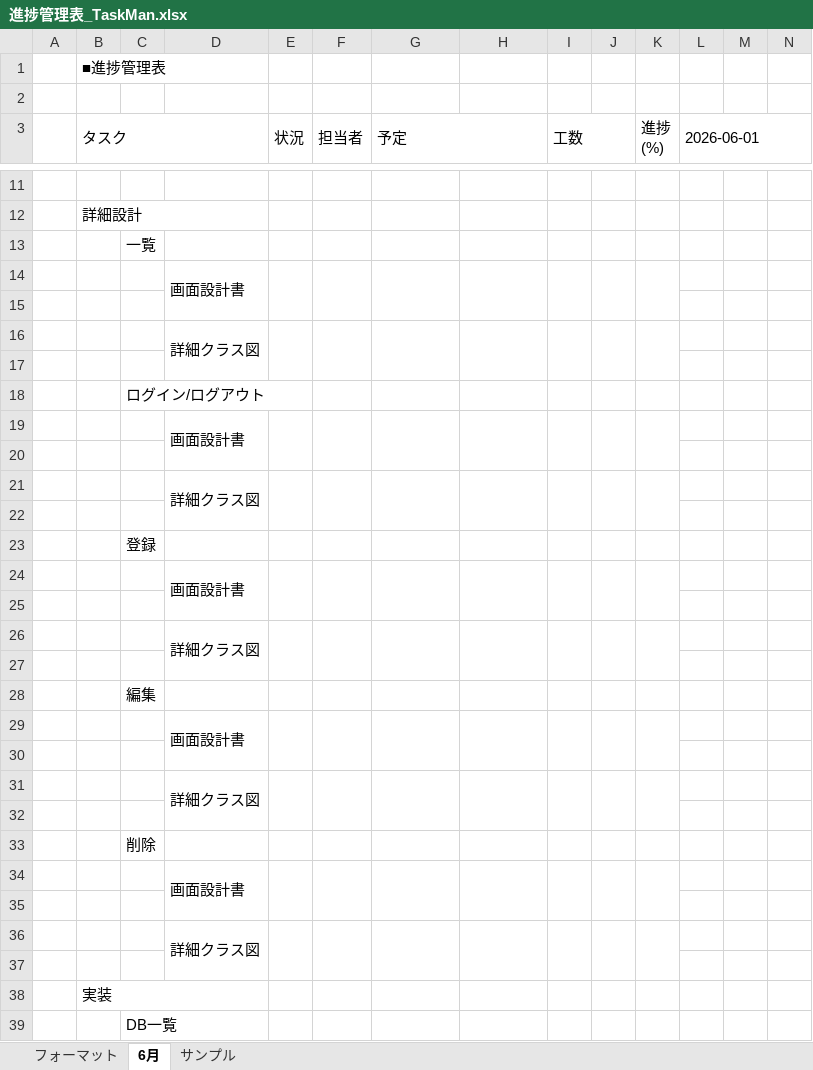
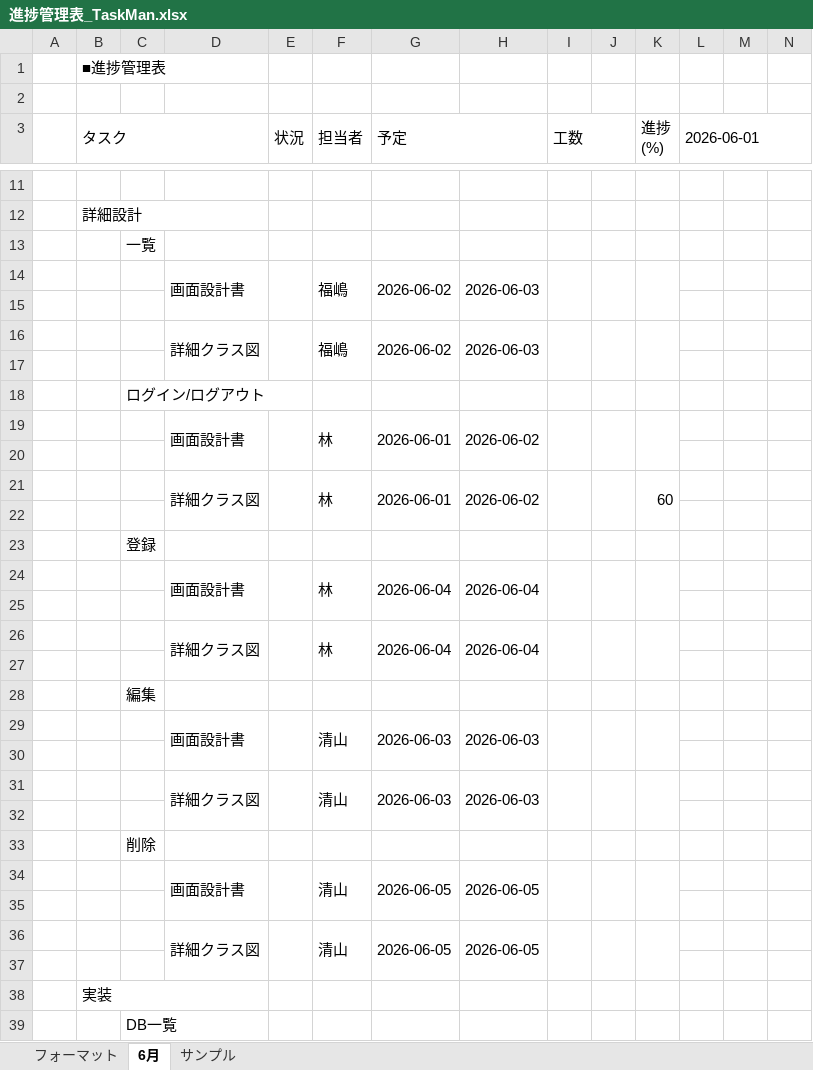
Before and after one commit to comsize-seiyama/TaskMan, an Excel workbook: document/進捗管理表_TaskMan.xlsx, sheet 6月, drawn as a sheet; only a part is shown, gaps mark what is left out; values as stored, in another font and other column widths than the file's, no cell formats; removed rows and columns are numbered as before the commit, all else as after; rows hold the shown columns only; the diff covers the shown part only; the diff names each change by its address in the sheet, - before the commit and + after, or states it on an @@ line.

Commit message:
進捗管理表の更新

```diff
--- a/document/進捗管理表_TaskMan.xlsx (sheet 6月)
+++ b/document/進捗管理表_TaskMan.xlsx (sheet 6月)
-row 14:  |  |  | 画面設計書
+row 14:  |  |  | 画面設計書 |  | 福嶋 | 2026-06-02 | 2026-06-03
-row 16:  |  |  | 詳細クラス図
+row 16:  |  |  | 詳細クラス図 |  | 福嶋 | 2026-06-02 | 2026-06-03
-row 19:  |  |  | 画面設計書
+row 19:  |  |  | 画面設計書 |  | 林 | 2026-06-01 | 2026-06-02
-row 21:  |  |  | 詳細クラス図
+row 21:  |  |  | 詳細クラス図 |  | 林 | 2026-06-01 | 2026-06-02 |  |  | 60
-row 24:  |  |  | 画面設計書
+row 24:  |  |  | 画面設計書 |  | 林 | 2026-06-04 | 2026-06-04
-row 26:  |  |  | 詳細クラス図
+row 26:  |  |  | 詳細クラス図 |  | 林 | 2026-06-04 | 2026-06-04
-row 29:  |  |  | 画面設計書
+row 29:  |  |  | 画面設計書 |  | 清山 | 2026-06-03 | 2026-06-03
-row 31:  |  |  | 詳細クラス図
+row 31:  |  |  | 詳細クラス図 |  | 清山 | 2026-06-03 | 2026-06-03
-row 34:  |  |  | 画面設計書
+row 34:  |  |  | 画面設計書 |  | 清山 | 2026-06-05 | 2026-06-05
-row 36:  |  |  | 詳細クラス図
+row 36:  |  |  | 詳細クラス図 |  | 清山 | 2026-06-05 | 2026-06-05
```
Also changed, not shown: 33 added rows, 33 removed rows and 2 edited cells elsewhere in this sheet, cell formats.
